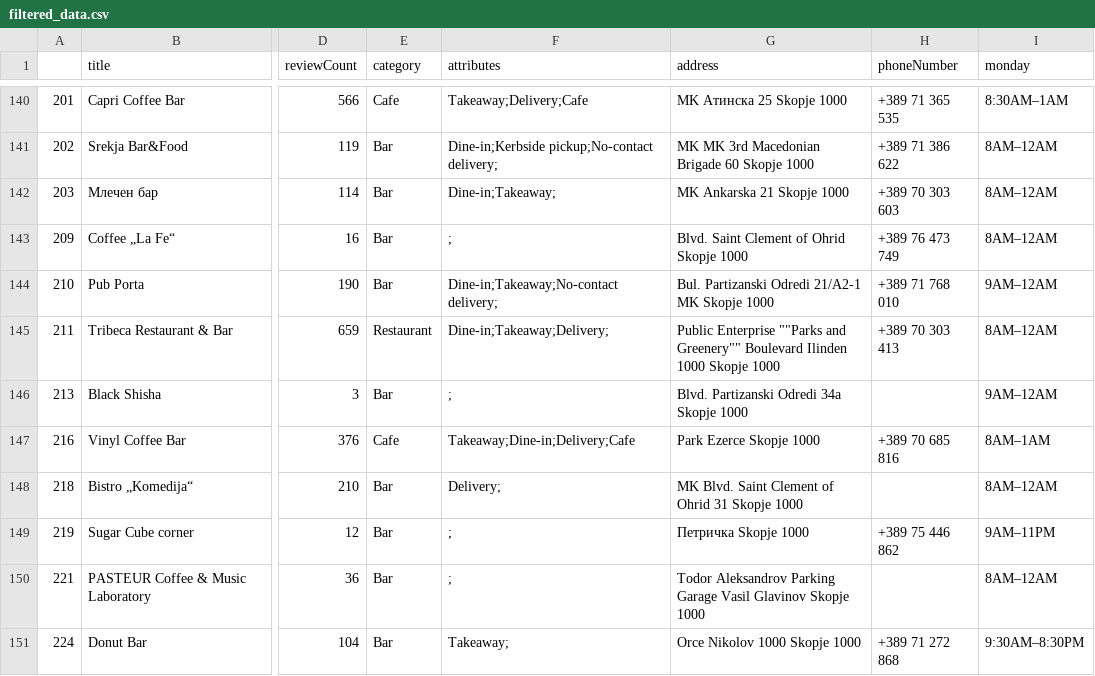
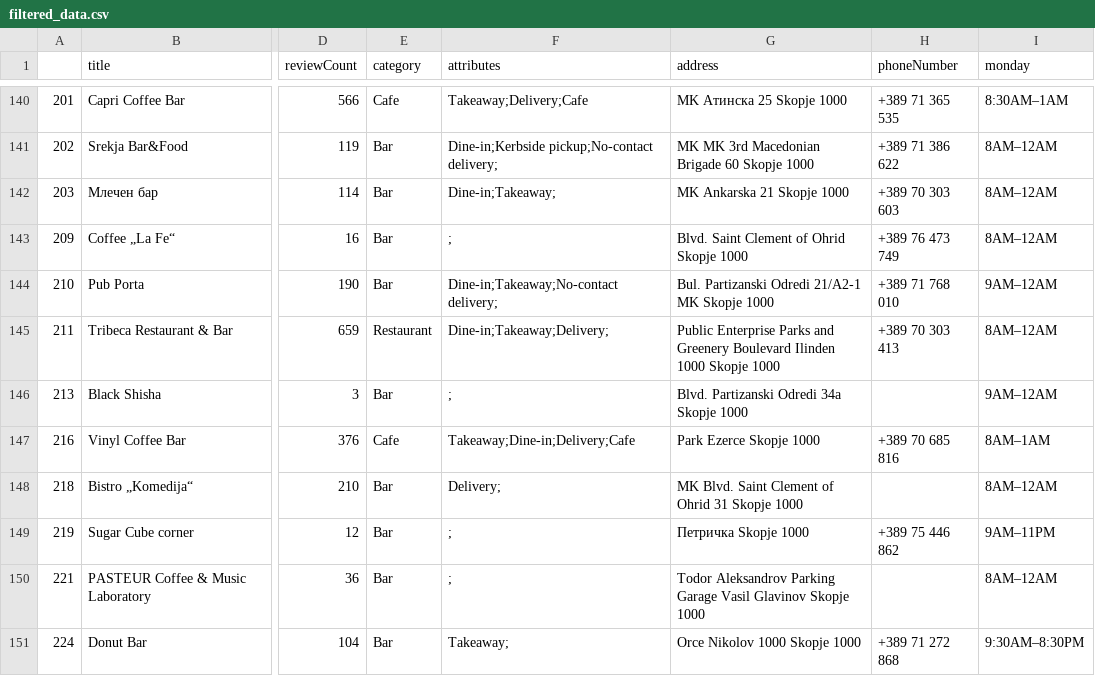
Before and after one commit to andrejtodorovski/FoodAndDrinkz, a CSV file: src/main/resources/filtered_data.csv, drawn as a sheet; only a part is shown, gaps mark what is left out; the diff names each change by its address in the sheet, - before the commit and + after, or states it on an @@ line.

Commit message:
Update filtered_data.csv

```diff
--- a/src/main/resources/filtered_data.csv
+++ b/src/main/resources/filtered_data.csv
-G145 (address): Public Enterprise ""Parks and Greenery"" Boulevard Ilinden…
+G145 (address): Public Enterprise Parks and Greenery Boulevard Ilinden…
```
